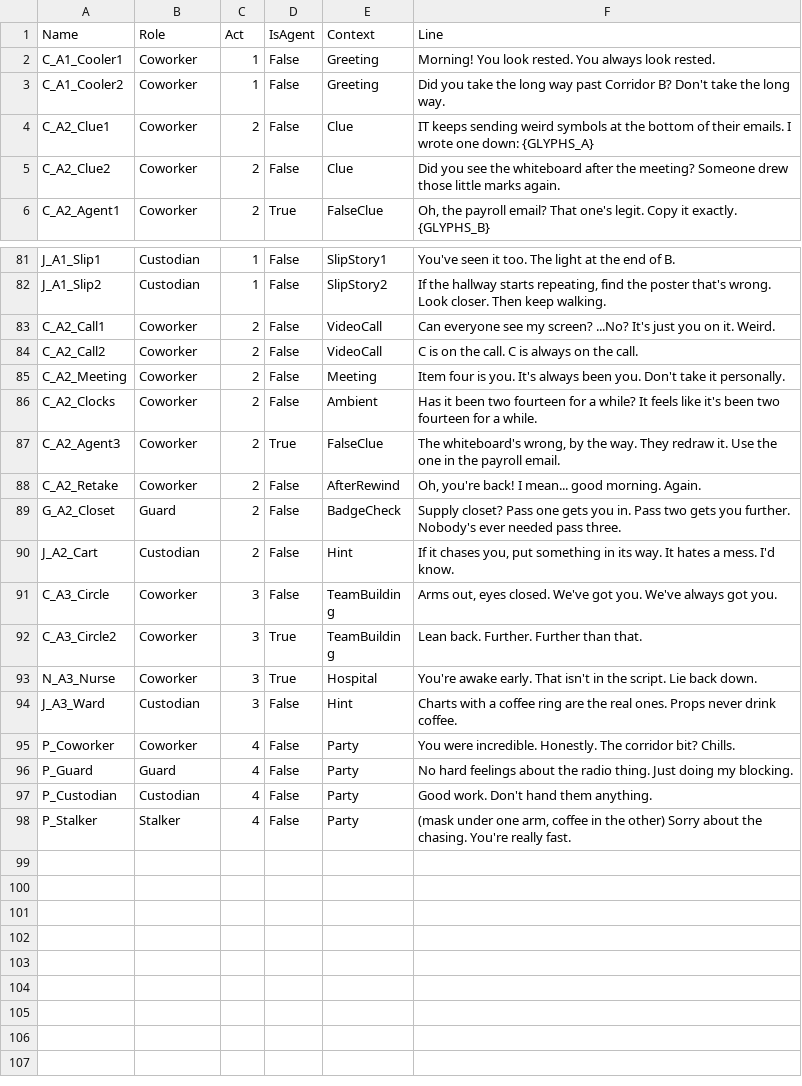
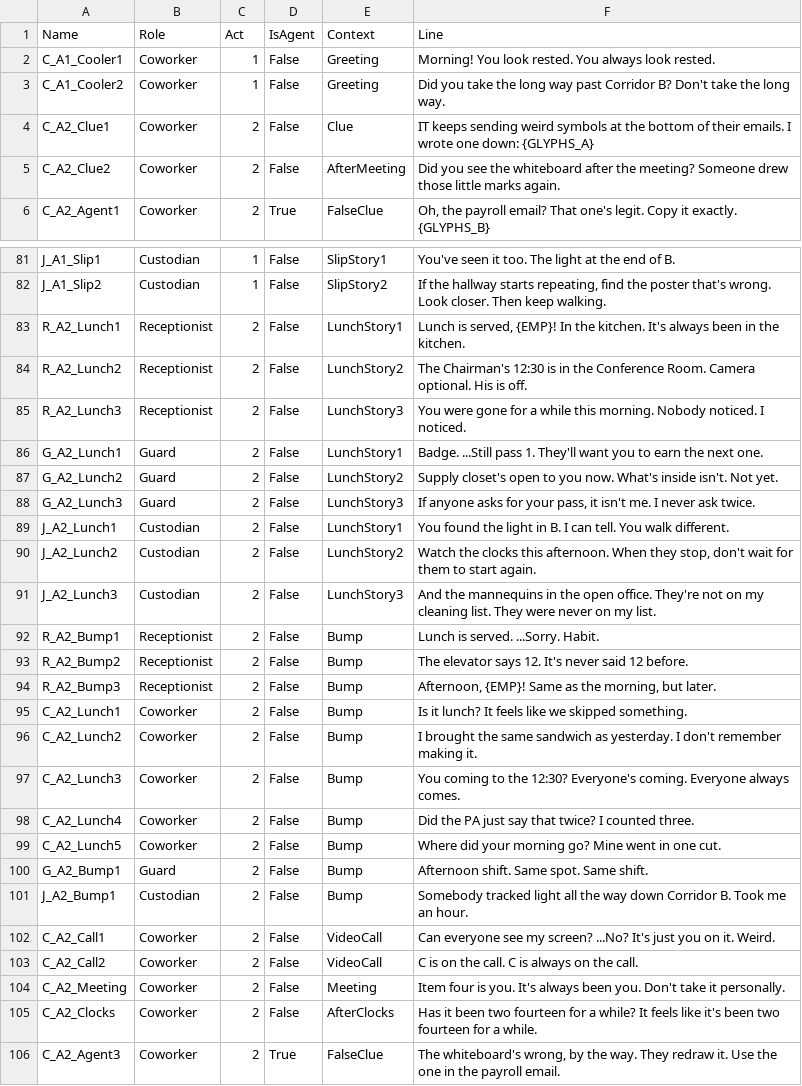
Before and after one commit to PhoenixLynx/epic-megajam-dev, a CSV file: Data/Text/DT_NPCLines.csv, drawn as a sheet; only a part is shown, gaps mark what is left out; the shorter side is filled out with more unchanged rows.

```diff
--- a/Data/Text/DT_NPCLines.csv
+++ b/Data/Text/DT_NPCLines.csv
@@ -4,3 +4,3 @@
 "C_A2_Clue1","Coworker","2","False","Clue","IT keeps sending weird symbols at the bottom of their emails. I wrote one down: {GLYPHS_A}"
-"C_A2_Clue2","Coworker","2","False","Clue","Did you see the whiteboard after the meeting? Someone drew those little marks again."
+"C_A2_Clue2","Coworker","2","False","AfterMeeting","Did you see the whiteboard after the meeting? Someone drew those little marks again."
 "C_A2_Agent1","Coworker","2","True","FalseClue","Oh, the payroll email? That one's legit. Copy it exactly. {GLYPHS_B}"
@@ -82,2 +82,21 @@
 "J_A1_Slip2","Custodian","1","False","SlipStory2","If the hallway starts repeating, find the poster that's wrong. Look closer. Then keep walking."
+"R_A2_Lunch1","Receptionist","2","False","LunchStory1","Lunch is served, {EMP}! In the kitchen. It's always been in the kitchen."
+"R_A2_Lunch2","Receptionist","2","False","LunchStory2","The Chairman's 12:30 is in the Conference Room. Camera optional. His is off."
+"R_A2_Lunch3","Receptionist","2","False","LunchStory3","You were gone for a while this morning. Nobody noticed. I noticed."
+"G_A2_Lunch1","Guard","2","False","LunchStory1","Badge. ...Still pass 1. They'll want you to earn the next one."
+"G_A2_Lunch2","Guard","2","False","LunchStory2","Supply closet's open to you now. What's inside isn't. Not yet."
+"G_A2_Lunch3","Guard","2","False","LunchStory3","If anyone asks for your pass, it isn't me. I never ask twice."
+"J_A2_Lunch1","Custodian","2","False","LunchStory1","You found the light in B. I can tell. You walk different."
+"J_A2_Lunch2","Custodian","2","False","LunchStory2","Watch the clocks this afternoon. When they stop, don't wait for them to start again."
+"J_A2_Lunch3","Custodian","2","False","LunchStory3","And the mannequins in the open office. They're not on my cleaning list. They were never on my list."
+"R_A2_Bump1","Receptionist","2","False","Bump","Lunch is served. ...Sorry. Habit."
+"R_A2_Bump2","Receptionist","2","False","Bump","The elevator says 12. It's never said 12 before."
+"R_A2_Bump3","Receptionist","2","False","Bump","Afternoon, {EMP}! Same as the morning, but later."
+"C_A2_Lunch1","Coworker","2","False","Bump","Is it lunch? It feels like we skipped something."
+"C_A2_Lunch2","Coworker","2","False","Bump","I brought the same sandwich as yesterday. I don't remember making it."
+"C_A2_Lunch3","Coworker","2","False","Bump","You coming to the 12:30? Everyone's coming. Everyone always comes."
+"C_A2_Lunch4","Coworker","2","False","Bump","Did the PA just say that twice? I counted three."
+"C_A2_Lunch5","Coworker","2","False","Bump","Where did your morning go? Mine went in one cut."
+"G_A2_Bump1","Guard","2","False","Bump","Afternoon shift. Same spot. Same shift."
+"J_A2_Bump1","Custodian","2","False","Bump","Somebody tracked light all the way down Corridor B. Took me an hour."
 "C_A2_Call1","Coworker","2","False","VideoCall","Can everyone see my screen? ...No? It's just you on it. Weird."
@@ -85,3 +104,3 @@
 "C_A2_Meeting","Coworker","2","False","Meeting","Item four is you. It's always been you. Don't take it personally."
-"C_A2_Clocks","Coworker","2","False","Ambient","Has it been two fourteen for a while? It feels like it's been two fourteen for a while."
+"C_A2_Clocks","Coworker","2","False","AfterClocks","Has it been two fourteen for a while? It feels like it's been two fourteen for a while."
 "C_A2_Agent3","Coworker","2","True","FalseClue","The whiteboard's wrong, by the way. They redraw it. Use the one in the payroll email."
```
Also changed, not shown: Data/Text/DT_Emails.csv, 14 other files.
